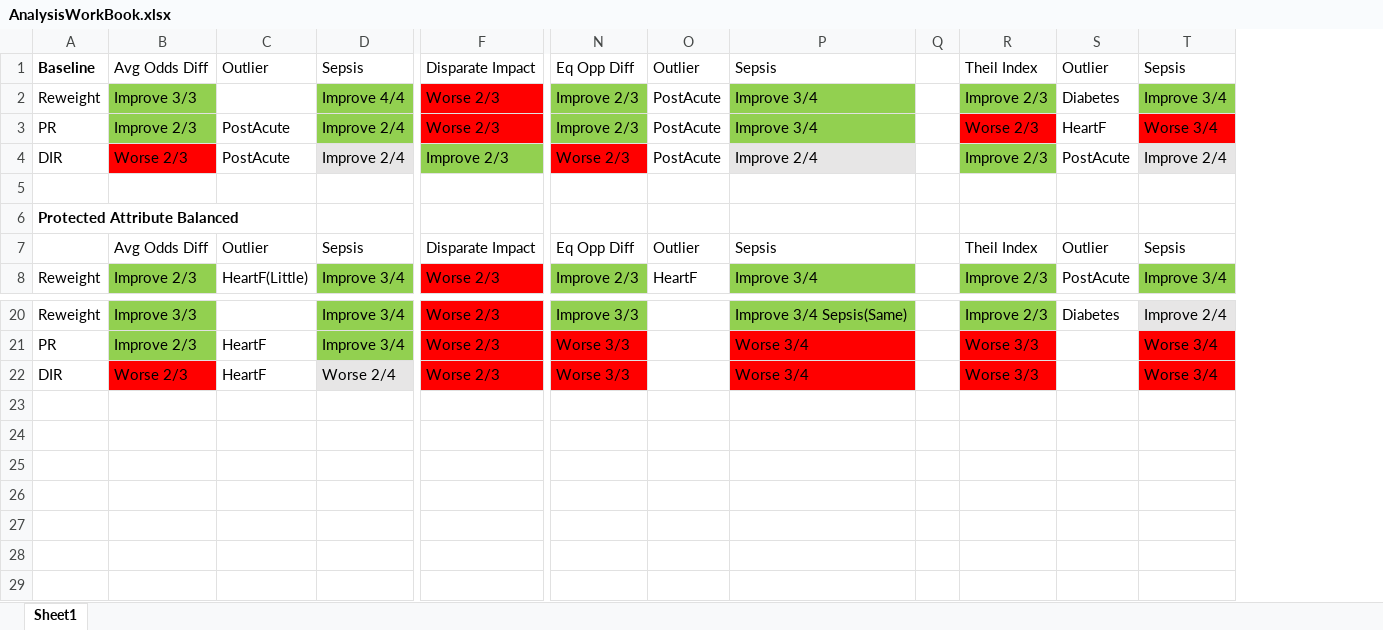
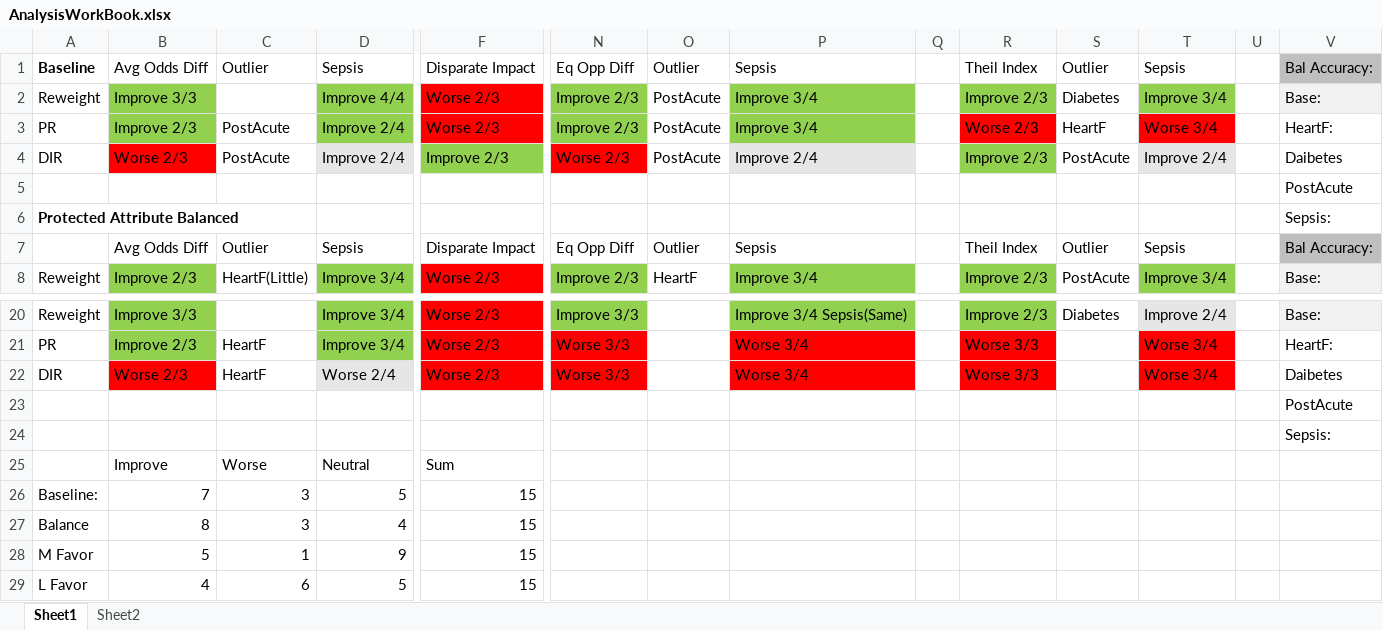
Before and after one commit to sujinjian/BiasMitigationProject, an Excel workbook: AnalysisWorkBook.xlsx, sheet Sheet1, drawn as a sheet; only a part is shown, gaps mark what is left out; values as stored, in another font and other column widths than the file's, no borders; rows hold the shown columns only; the diff names each change by its address in the sheet, - before the commit and + after, or states it on an @@ line.

```diff
--- a/AnalysisWorkBook.xlsx (sheet Sheet1)
+++ b/AnalysisWorkBook.xlsx (sheet Sheet1)
+sheet tab: Sheet2
+column U, empty
+column V, rows 1-8: Bal Accuracy: | Base: | HeartF: | Daibetes | PostAcute | Sepsis: | Bal Accuracy: | Base:; rows 20-22: Base: | HeartF: | Daibetes
+row 23:  |  |  |  |  |  |  |  |  |  |  |  |  | PostAcute
+row 24:  |  |  |  |  |  |  |  |  |  |  |  |  | Sepsis:
+row 25:  | Improve | Worse | Neutral | Sum
+row 26: Baseline: | 7 | 3 | 5 | 15
+row 27: Balance | 8 | 3 | 4 | 15
+row 28: M Favor | 5 | 1 | 9 | 15
+row 29: L Favor | 4 | 6 | 5 | 15
```
Also changed, not shown: 20 other files.
